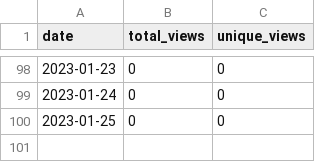
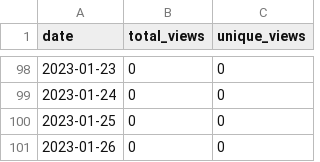
Before and after one commit to merrymitch/COMP3700, a CSV file: .traffic/views.csv, drawn as a sheet; only a part is shown, gaps mark what is left out; the diff names each change by its address in the sheet, - before the commit and + after, or states it on an @@ line.

```diff
--- a/.traffic/views.csv
+++ b/.traffic/views.csv
+row 101: 2023-01-26 | 0 | 0
```
Also changed, not shown: .traffic/clones.csv, 3 other files.
